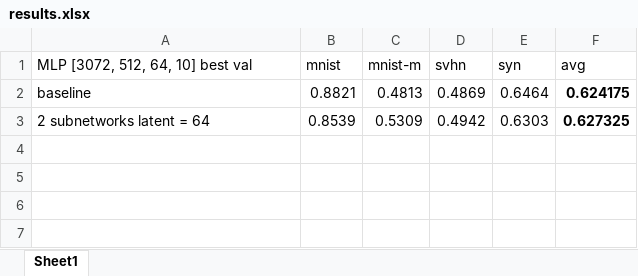
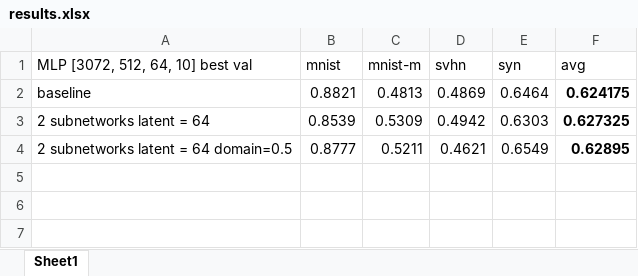
Before and after one commit to CapFreddy/CSC2515-Final-Project, an Excel workbook: results.xlsx, sheet Sheet1, drawn as a sheet; only a part is shown; values as stored, in another font and other column widths than the file's, no borders; the diff covers the shown part only; the diff names each change by its address in the sheet, - before the commit and + after, or states it on an @@ line.

```diff
--- a/results.xlsx (sheet Sheet1)
+++ b/results.xlsx (sheet Sheet1)
-row 4: (empty)
+row 4: 2 subnetworks latent = 64 domain=0.5 | 0.8777 | 0.5211 | 0.4621 | 0.6549 | 0.62895
```
Also changed, not shown: 33 added rows elsewhere in this sheet, 4 other files.
